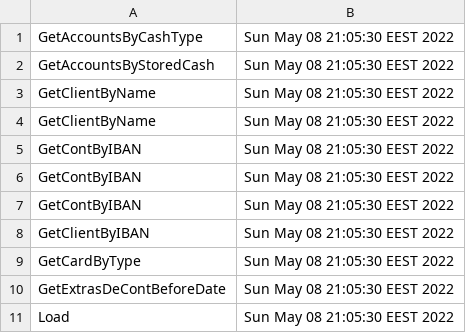
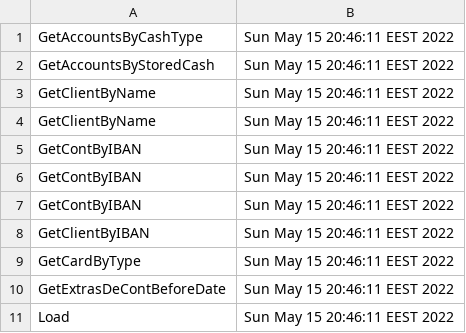
Before and after one commit to PopescuMihnea/PAO-Proiect, a CSV file: Proiect/log.csv, drawn as a sheet.

```diff
--- a/Proiect/log.csv
+++ b/Proiect/log.csv
@@ -1,11 +1,11 @@
-GetAccountsByCashType,Sun May 08 21:05:30 EEST 2022
-GetAccountsByStoredCash,Sun May 08 21:05:30 EEST 2022
-GetClientByName,Sun May 08 21:05:30 EEST 2022
-GetClientByName,Sun May 08 21:05:30 EEST 2022
-GetContByIBAN,Sun May 08 21:05:30 EEST 2022
-GetContByIBAN,Sun May 08 21:05:30 EEST 2022
-GetContByIBAN,Sun May 08 21:05:30 EEST 2022
-GetClientByIBAN,Sun May 08 21:05:30 EEST 2022
-GetCardByType,Sun May 08 21:05:30 EEST 2022
-GetExtrasDeContBeforeDate,Sun May 08 21:05:30 EEST 2022
-Load,Sun May 08 21:05:30 EEST 2022
+GetAccountsByCashType,Sun May 15 20:46:11 EEST 2022
+GetAccountsByStoredCash,Sun May 15 20:46:11 EEST 2022
+GetClientByName,Sun May 15 20:46:11 EEST 2022
+GetClientByName,Sun May 15 20:46:11 EEST 2022
+GetContByIBAN,Sun May 15 20:46:11 EEST 2022
+GetContByIBAN,Sun May 15 20:46:11 EEST 2022
+GetContByIBAN,Sun May 15 20:46:11 EEST 2022
+GetClientByIBAN,Sun May 15 20:46:11 EEST 2022
+GetCardByType,Sun May 15 20:46:11 EEST 2022
+GetExtrasDeContBeforeDate,Sun May 15 20:46:11 EEST 2022
+Load,Sun May 15 20:46:11 EEST 2022
```
Also changed, not shown: 57 other files.
